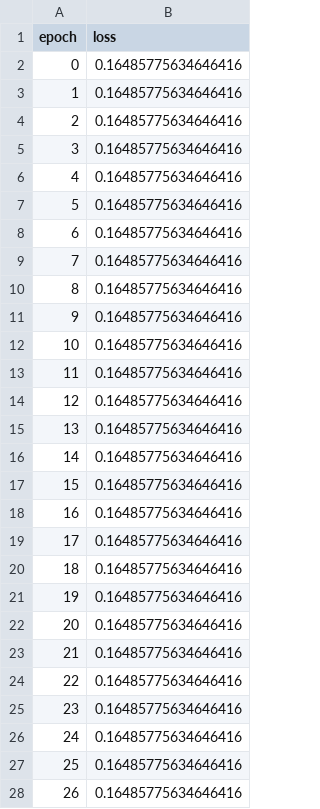
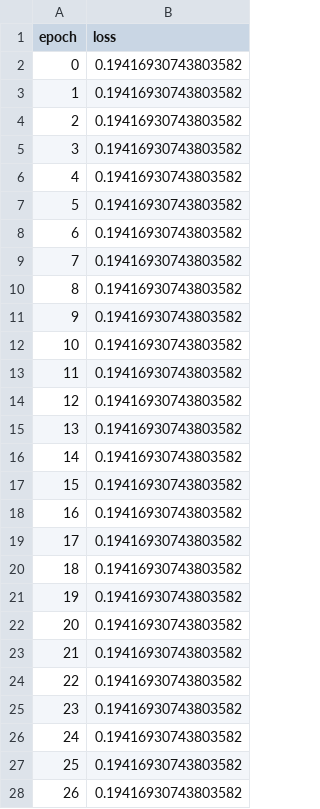
Before and after one commit to AudeDjoufack/PythonProject_Breast_Cancer_Dataset_Kaggle, a CSV file: Dati_Test_accuracy.csv, drawn as a sheet; only a part is shown; the diff covers the shown part only.

```diff
--- a/Dati_Test_accuracy.csv
+++ b/Dati_Test_accuracy.csv
@@ -1,28 +1,28 @@
 epoch,loss
-0,0.16485775634646416
-1,0.16485775634646416
-2,0.16485775634646416
-3,0.16485775634646416
-4,0.16485775634646416
-5,0.16485775634646416
-6,0.16485775634646416
-7,0.16485775634646416
-8,0.16485775634646416
-9,0.16485775634646416
-10,0.16485775634646416
-11,0.16485775634646416
-12,0.16485775634646416
-13,0.16485775634646416
-14,0.16485775634646416
-15,0.16485775634646416
-16,0.16485775634646416
-17,0.16485775634646416
-18,0.16485775634646416
-19,0.16485775634646416
-20,0.16485775634646416
-21,0.16485775634646416
-22,0.16485775634646416
-23,0.16485775634646416
-24,0.16485775634646416
-25,0.16485775634646416
-26,0.16485775634646416
+0,0.19416930743803582
+1,0.19416930743803582
+2,0.19416930743803582
+3,0.19416930743803582
+4,0.19416930743803582
+5,0.19416930743803582
+6,0.19416930743803582
+7,0.19416930743803582
+8,0.19416930743803582
+9,0.19416930743803582
+10,0.19416930743803582
+11,0.19416930743803582
+12,0.19416930743803582
+13,0.19416930743803582
+14,0.19416930743803582
+15,0.19416930743803582
+16,0.19416930743803582
+17,0.19416930743803582
+18,0.19416930743803582
+19,0.19416930743803582
+20,0.19416930743803582
+21,0.19416930743803582
+22,0.19416930743803582
+23,0.19416930743803582
+24,0.19416930743803582
+25,0.19416930743803582
+26,0.19416930743803582
```
Also changed, not shown: 23 edited cells elsewhere in this file, Dati_Test_loss.csv, Dati_Test_total_loss.csv, 4 other files.
